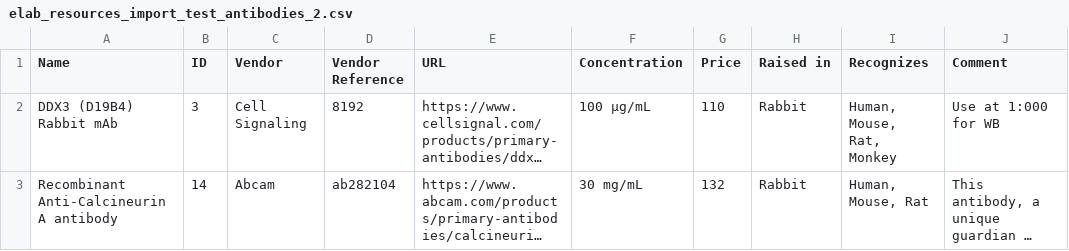
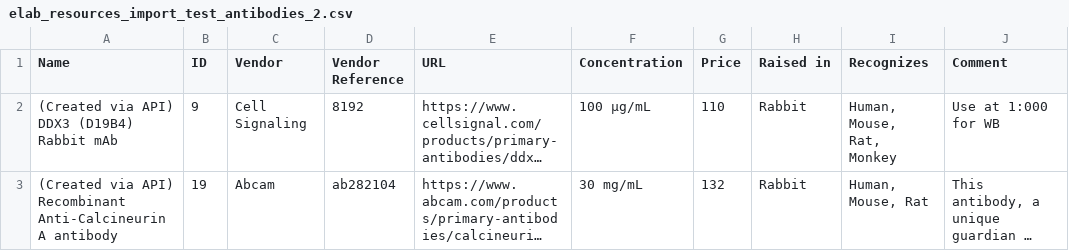
Before and after one commit to Molecular-Bionics-Labs/lab-data-analysis, a CSV file: Data/elab_resources_import_test_antibodies_2.csv, drawn as a sheet; long unchanged cells end in …; the diff names each change by its address in the sheet, - before the commit and + after, or states it on an @@ line.

```diff
--- a/Data/elab_resources_import_test_antibodies_2.csv
+++ b/Data/elab_resources_import_test_antibodies_2.csv
-A2 (Name): DDX3 (D19B4) Rabbit mAb
+A2 (Name): (Created via API) DDX3 (D19B4) Rabbit mAb
-B2 (ID): 3
+B2 (ID): 9
-A3 (Name): Recombinant Anti-Calcineurin…
+A3 (Name): (Created via API) Recombinant Anti-Calcineurin…
-B3 (ID): 14
+B3 (ID): 19
```
Also changed, not shown: 3 other files.
